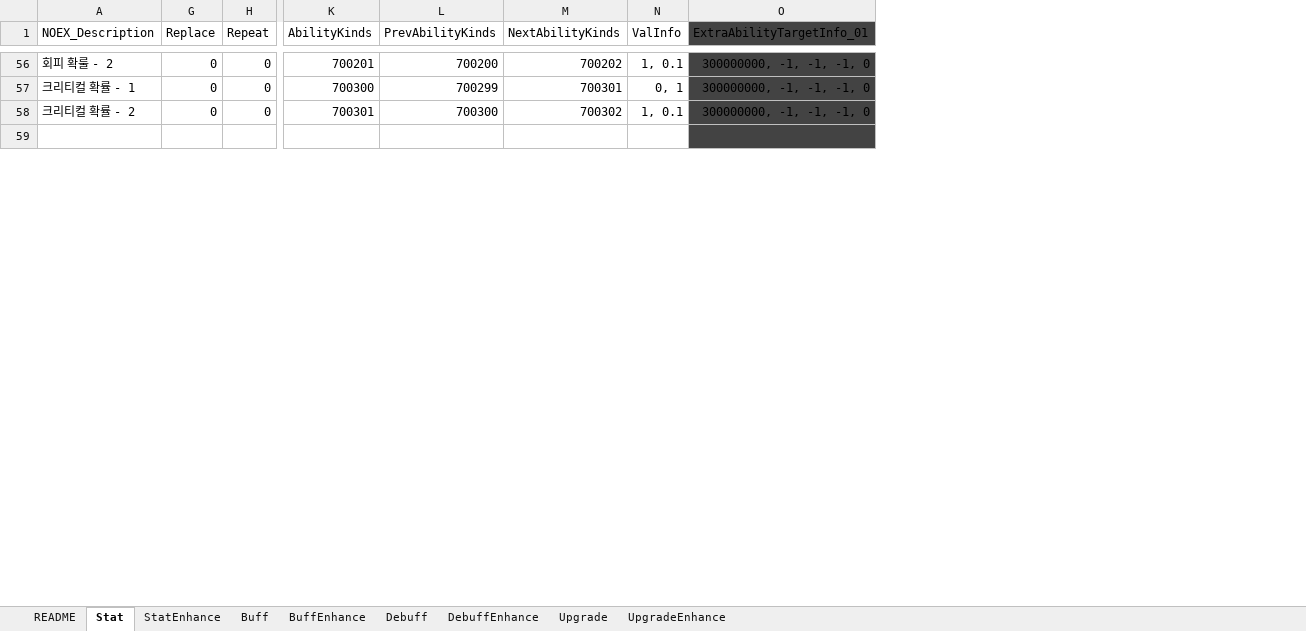
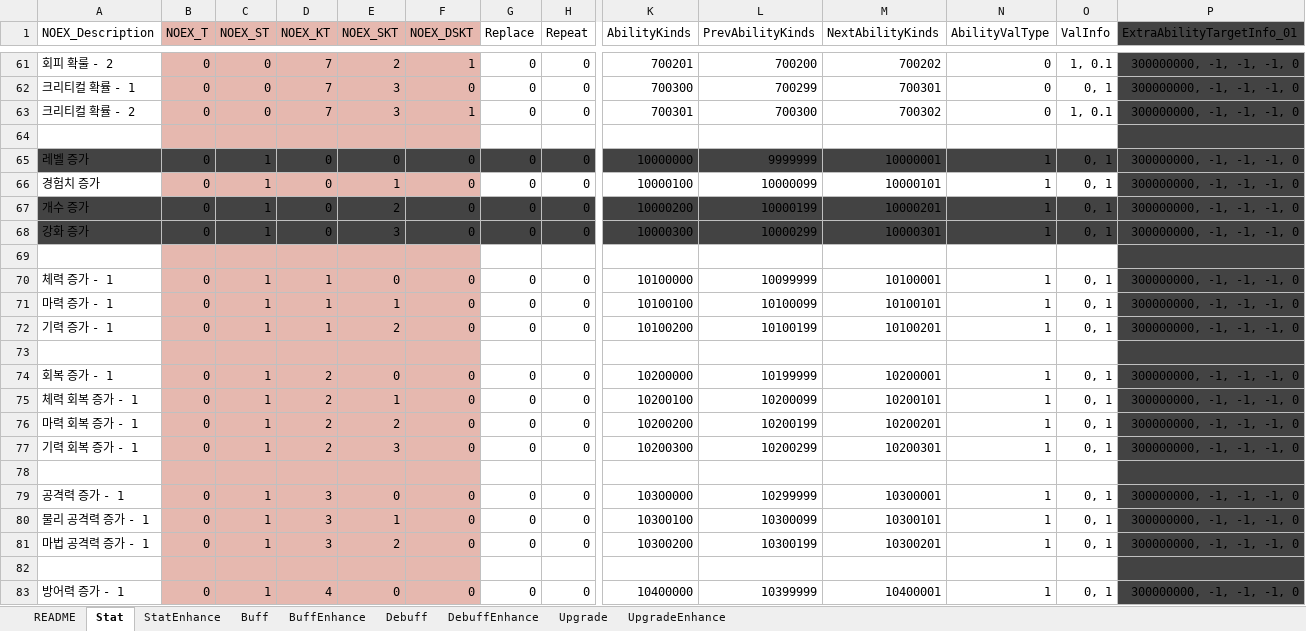
Before and after one commit to devmodle/0300000201.module_unity, an Excel workbook: Tables/G_AbilityInfoTable.xlsx, sheet Stat, drawn as a sheet; only a part is shown, gaps mark what is left out; values as stored, in another font and other column widths than the file's, no borders; charts and pictures not drawn; rows hold the shown columns only; the diff covers the shown part only; the diff names each change by its address in the sheet, - before the commit and + after, or states it on an @@ line.

```diff
--- a/Tables/G_AbilityInfoTable.xlsx (sheet Stat)
+++ b/Tables/G_AbilityInfoTable.xlsx (sheet Stat)
@@ column B (NOEX_T) unhidden, rows 61-63: all 0 @@
@@ column C (NOEX_ST) unhidden, rows 61-63: all 0 @@
@@ column D (NOEX_KT) unhidden, rows 61-63: all 7 @@
@@ column E (NOEX_SKT) unhidden, rows 61-63: 2 | 3 | 3 @@
@@ column F (NOEX_DSKT) unhidden, rows 61-63: 1 | 0 | 1 @@
+column N (AbilityValType), rows 61-63: all 0
+row 65: 레벨 증가 | 0 | 1 | 0 | 0 | 0 | 0 | 0 | 10000000 | 9999999 | 10000001 | 1 | 0, 1 | 300000000, -1, -1, -1, 0
+row 66: 경험치 증가 | 0 | 1 | 0 | 1 | 0 | 0 | 0 | 10000100 | 10000099 | 10000101 | 1 | 0, 1 | 300000000, -1, -1, -1, 0
+row 67: 개수 증가 | 0 | 1 | 0 | 2 | 0 | 0 | 0 | 10000200 | 10000199 | 10000201 | 1 | 0, 1 | 300000000, -1, -1, -1, 0
+row 68: 강화 증가 | 0 | 1 | 0 | 3 | 0 | 0 | 0 | 10000300 | 10000299 | 10000301 | 1 | 0, 1 | 300000000, -1, -1, -1, 0
+row 69: (empty)
+row 70: 체력 증가 - 1 | 0 | 1 | 1 | 0 | 0 | 0 | 0 | 10100000 | 10099999 | 10100001 | 1 | 0, 1 | 300000000, -1, -1, -1, 0
+row 71: 마력 증가 - 1 | 0 | 1 | 1 | 1 | 0 | 0 | 0 | 10100100 | 10100099 | 10100101 | 1 | 0, 1 | 300000000, -1, -1, -1, 0
+row 72: 기력 증가 - 1 | 0 | 1 | 1 | 2 | 0 | 0 | 0 | 10100200 | 10100199 | 10100201 | 1 | 0, 1 | 300000000, -1, -1, -1, 0
+row 73: (empty)
+row 74: 회복 증가 - 1 | 0 | 1 | 2 | 0 | 0 | 0 | 0 | 10200000 | 10199999 | 10200001 | 1 | 0, 1 | 300000000, -1, -1, -1, 0
+row 75: 체력 회복 증가 - 1 | 0 | 1 | 2 | 1 | 0 | 0 | 0 | 10200100 | 10200099 | 10200101 | 1 | 0, 1 | 300000000, -1, -1, -1, 0
+row 76: 마력 회복 증가 - 1 | 0 | 1 | 2 | 2 | 0 | 0 | 0 | 10200200 | 10200199 | 10200201 | 1 | 0, 1 | 300000000, -1, -1, -1, 0
+row 77: 기력 회복 증가 - 1 | 0 | 1 | 2 | 3 | 0 | 0 | 0 | 10200300 | 10200299 | 10200301 | 1 | 0, 1 | 300000000, -1, -1, -1, 0
+row 78: (empty)
+row 79: 공격력 증가 - 1 | 0 | 1 | 3 | 0 | 0 | 0 | 0 | 10300000 | 10299999 | 10300001 | 1 | 0, 1 | 300000000, -1, -1, -1, 0
+row 80: 물리 공격력 증가 - 1 | 0 | 1 | 3 | 1 | 0 | 0 | 0 | 10300100 | 10300099 | 10300101 | 1 | 0, 1 | 300000000, -1, -1, -1, 0
+row 81: 마법 공격력 증가 - 1 | 0 | 1 | 3 | 2 | 0 | 0 | 0 | 10300200 | 10300199 | 10300201 | 1 | 0, 1 | 300000000, -1, -1, -1, 0
+row 82: (empty)
+row 83: 방어력 증가 - 1 | 0 | 1 | 4 | 0 | 0 | 0 | 0 | 10400000 | 10399999 | 10400001 | 1 | 0, 1 | 300000000, -1, -1, -1, 0
```
Also changed, not shown: 19 added rows, 1 moved row, 16 edited cells and cell formats elsewhere in this sheet, sheet README, sheet Buff, sheet Debuff, sheet Upgrade, formulas that keep their value, Tables/A/G_EtcInfoTable.xlsx, Tables/B/G_EtcInfoTable.xlsx, 12 other files.
